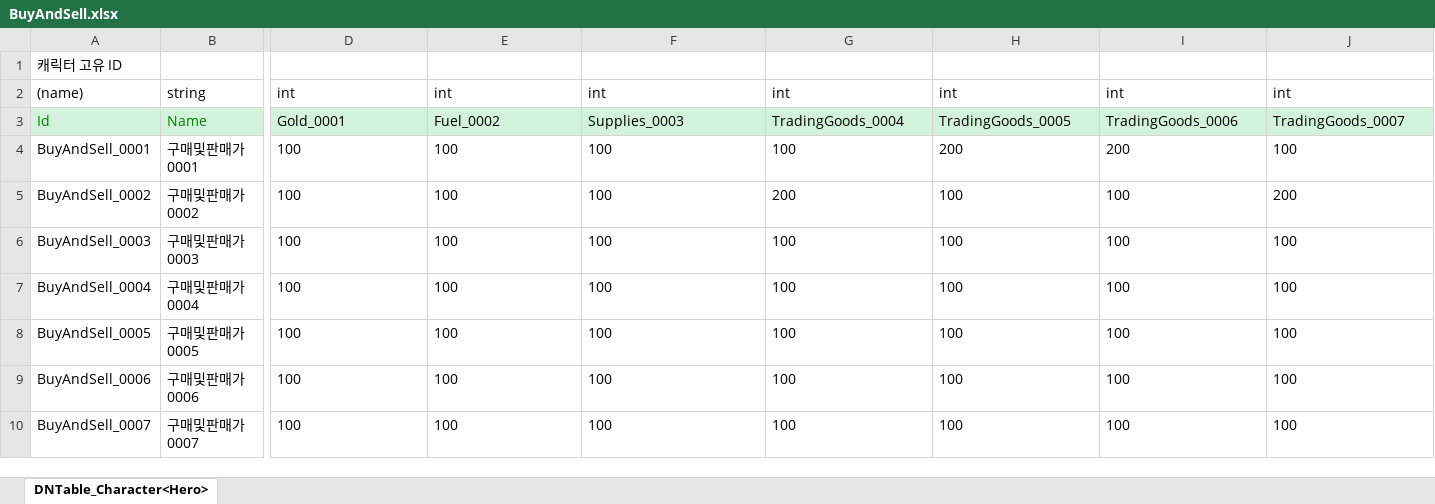
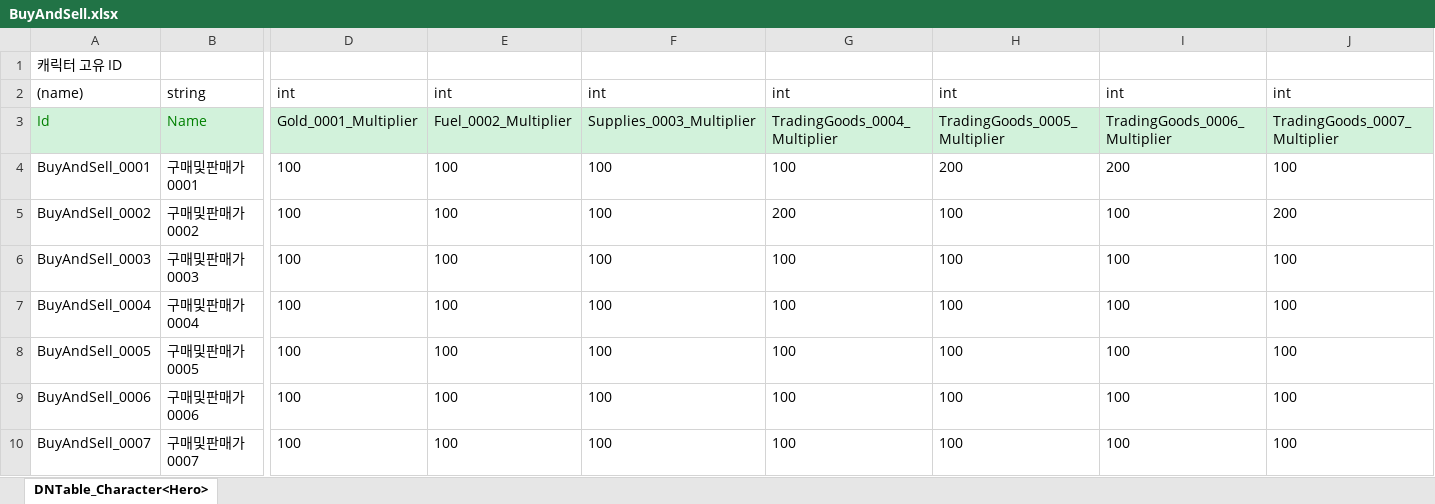
Before and after one commit to shepherdstar27/miniProject_2D, an Excel workbook: JsonConverter/ExcelFiles/BuyAndSell.xlsx, sheet DNTable_Character<Hero>, drawn as a sheet; only a part is shown, gaps mark what is left out; values as stored, in another font and other column widths than the file's, no borders; the diff names each change by its address in the sheet, - before the commit and + after, or states it on an @@ line.

```diff
--- a/JsonConverter/ExcelFiles/BuyAndSell.xlsx (sheet DNTable_Character<Hero>)
+++ b/JsonConverter/ExcelFiles/BuyAndSell.xlsx (sheet DNTable_Character<Hero>)
-D3: Gold_0001
+D3: Gold_0001_Multiplier
-E3: Fuel_0002
+E3: Fuel_0002_Multiplier
-F3: Supplies_0003
+F3: Supplies_0003_Multiplier
-G3: TradingGoods_0004
+G3: TradingGoods_0004_Multiplier
-H3: TradingGoods_0005
+H3: TradingGoods_0005_Multiplier
-I3: TradingGoods_0006
+I3: TradingGoods_0006_Multiplier
-J3: TradingGoods_0007
+J3: TradingGoods_0007_Multiplier
```
Also changed, not shown: JsonConverter/ExcelFiles/Trade.xlsx, 34 other files.
